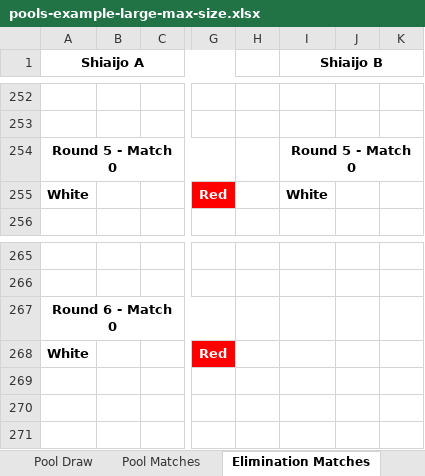
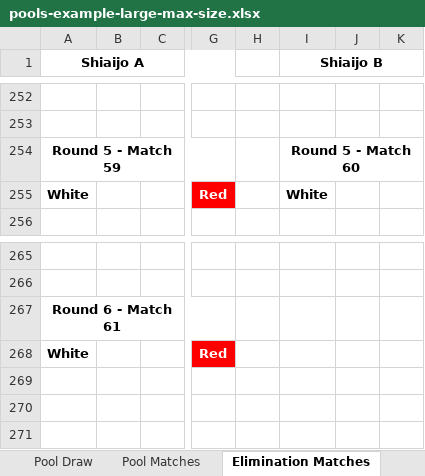
Before and after one commit to gitrgoliveira/bracket-creator, an Excel workbook: pools-example-large-max-size.xlsx, sheet Elimination Matches, drawn as a sheet; only a part is shown, gaps mark what is left out; values as stored, in another font and other column widths than the file's, no borders; the diff names each change by its address in the sheet, - before the commit and + after, or states it on an @@ line.

```diff
--- a/pools-example-large-max-size.xlsx (sheet Elimination Matches)
+++ b/pools-example-large-max-size.xlsx (sheet Elimination Matches)
-A254 (Shiaijo A): Round 5 - Match 0
+A254 (Shiaijo A): Round 5 - Match 59
-I254 (Shiaijo B): Round 5 - Match 0
+I254 (Shiaijo B): Round 5 - Match 60
-A267 (Shiaijo A): Round 6 - Match 0
+A267 (Shiaijo A): Round 6 - Match 61
```
Also changed, not shown: other sheet tabs, playoffs-example-large-seeded.xlsx, playoffs-example-large.xlsx, 14 other files.
